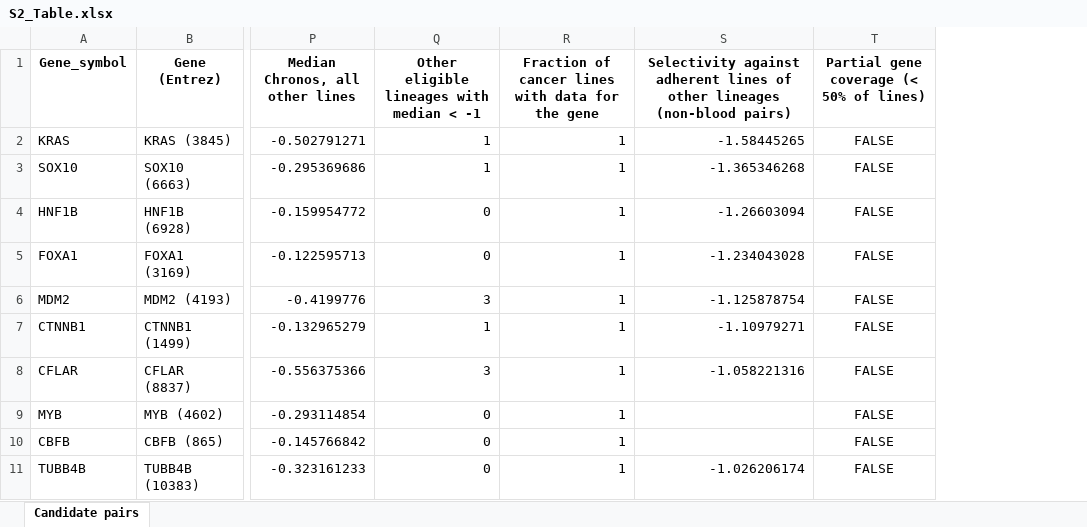
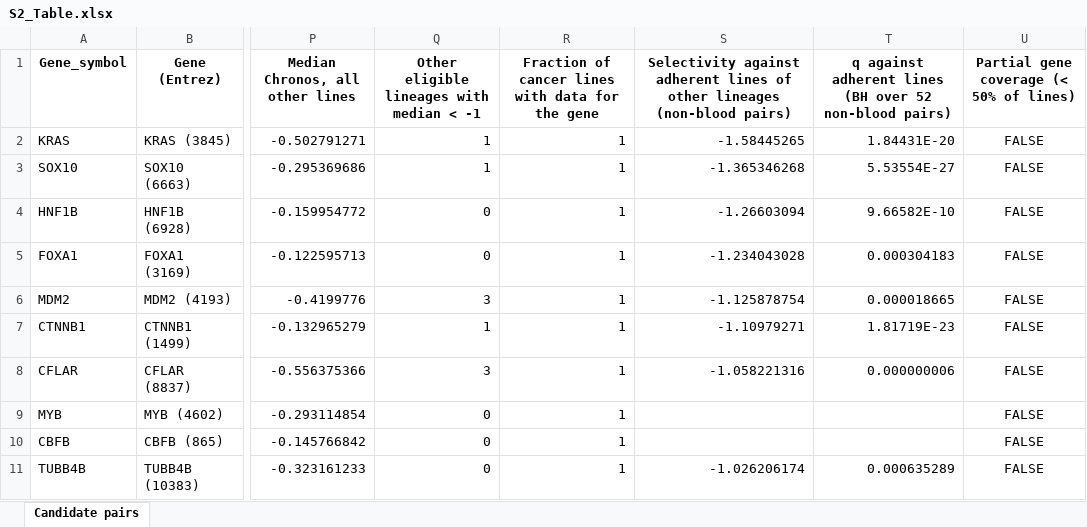
Before and after one commit to liranfei/DepMap-26Q1-Analysis, an Excel workbook: figures/supporting_information/S2_Table.xlsx, sheet Candidate pairs, drawn as a sheet; only a part is shown, gaps mark what is left out; values as stored, in another font and other column widths than the file's, no borders; the diff names each change by its address in the sheet, - before the commit and + after, or states it on an @@ line.

```diff
--- a/figures/supporting_information/S2_Table.xlsx (sheet Candidate pairs)
+++ b/figures/supporting_information/S2_Table.xlsx (sheet Candidate pairs)
+column T, rows 1-11: q against adherent lines (BH over 52 non-blood pairs) | 1.84431E-20 | 5.53554E-27 | 9.66582E-10 | 0.000304183 | 0.000018665 | 1.81719E-23 | 0.000000006 |  |  | 0.000635289
```
Also changed, not shown: 4 other files.
